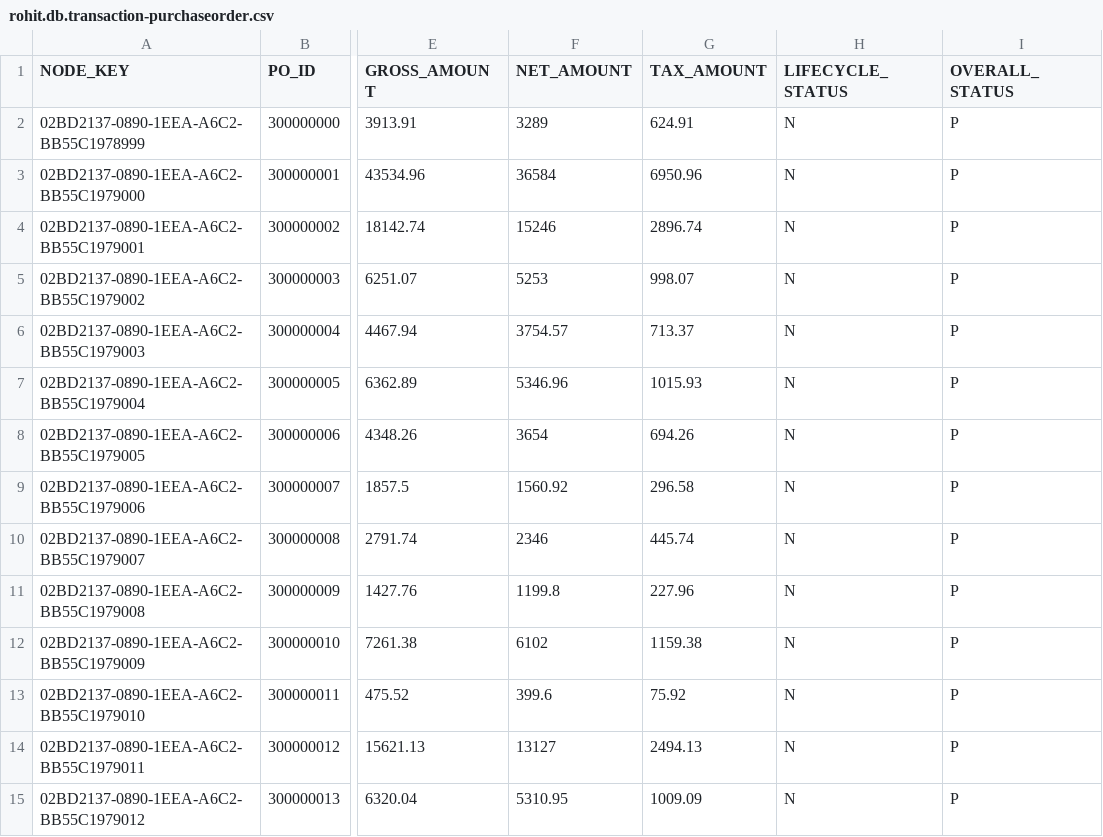
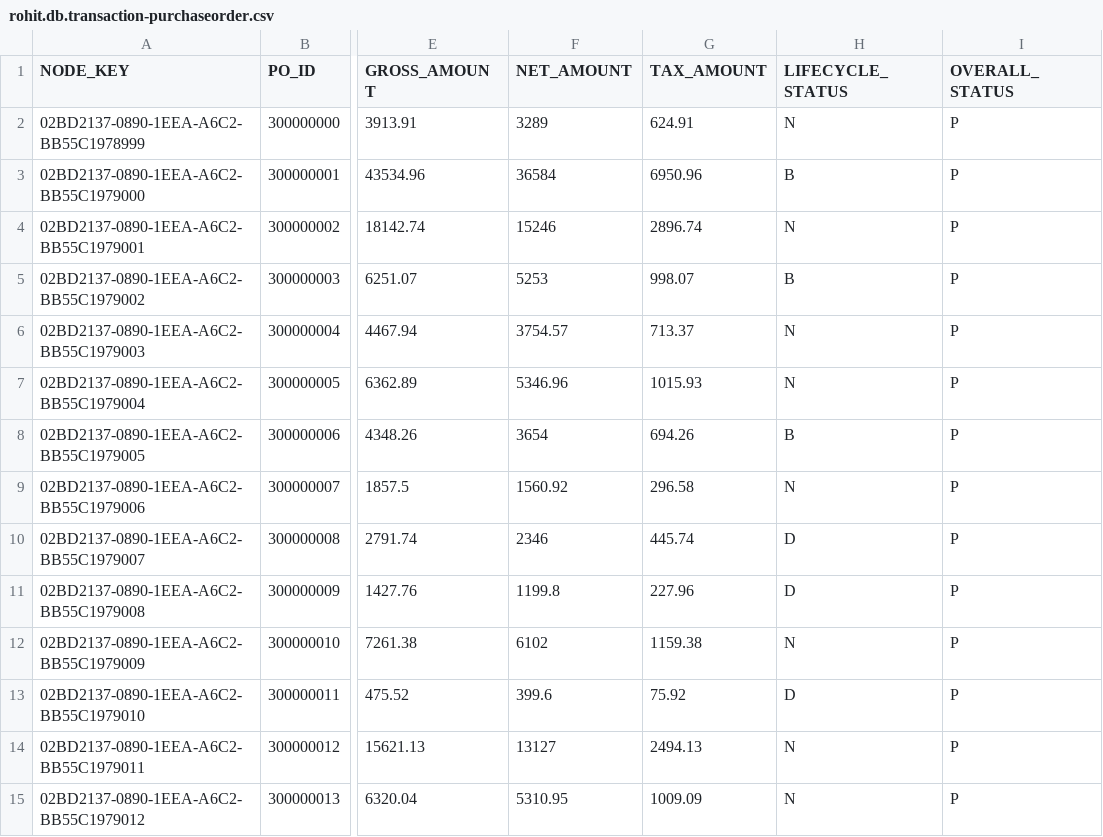
Before and after one commit to Rohit52080/CAPM_POCreation, a CSV file: capm12/db/csv/rohit.db.transaction-purchaseorder.csv, drawn as a sheet; only a part is shown, gaps mark what is left out; the diff names each change by its address in the sheet, - before the commit and + after, or states it on an @@ line.

```diff
--- a/capm12/db/csv/rohit.db.transaction-purchaseorder.csv
+++ b/capm12/db/csv/rohit.db.transaction-purchaseorder.csv
-H3 (LIFECYCLE_STATUS): N
+H3 (LIFECYCLE_STATUS): B
-H5 (LIFECYCLE_STATUS): N
+H5 (LIFECYCLE_STATUS): B
-H8 (LIFECYCLE_STATUS): N
+H8 (LIFECYCLE_STATUS): B
-H10:H11 (LIFECYCLE_STATUS): N
+H10:H11 (LIFECYCLE_STATUS): D
-H13 (LIFECYCLE_STATUS): N
+H13 (LIFECYCLE_STATUS): D
```
Also changed, not shown: 7 other files.
